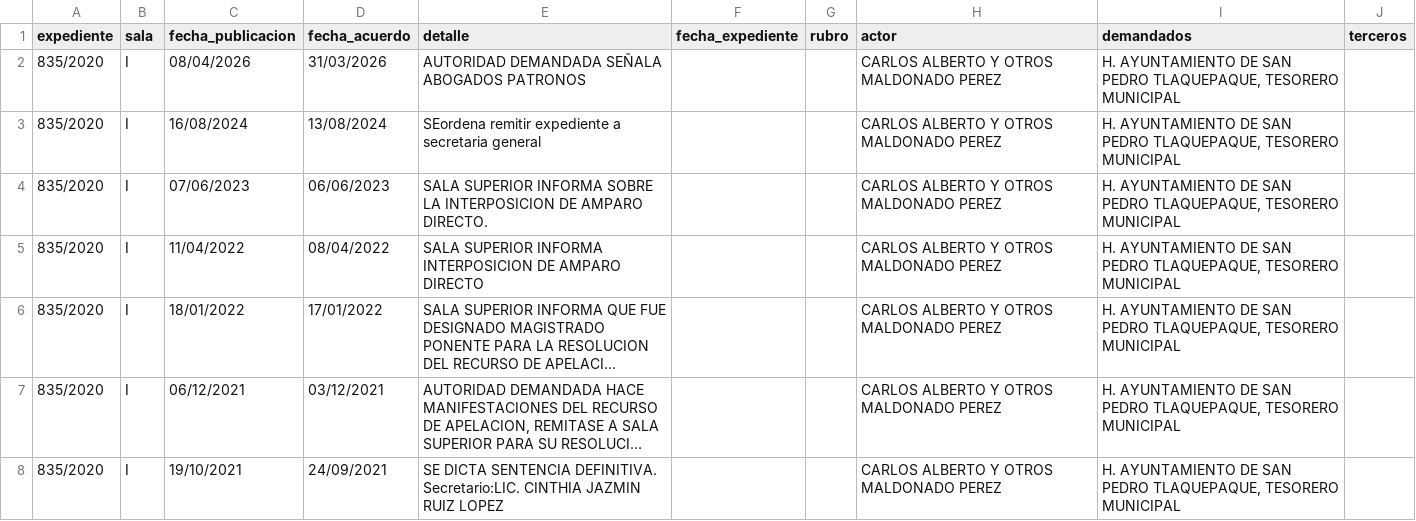
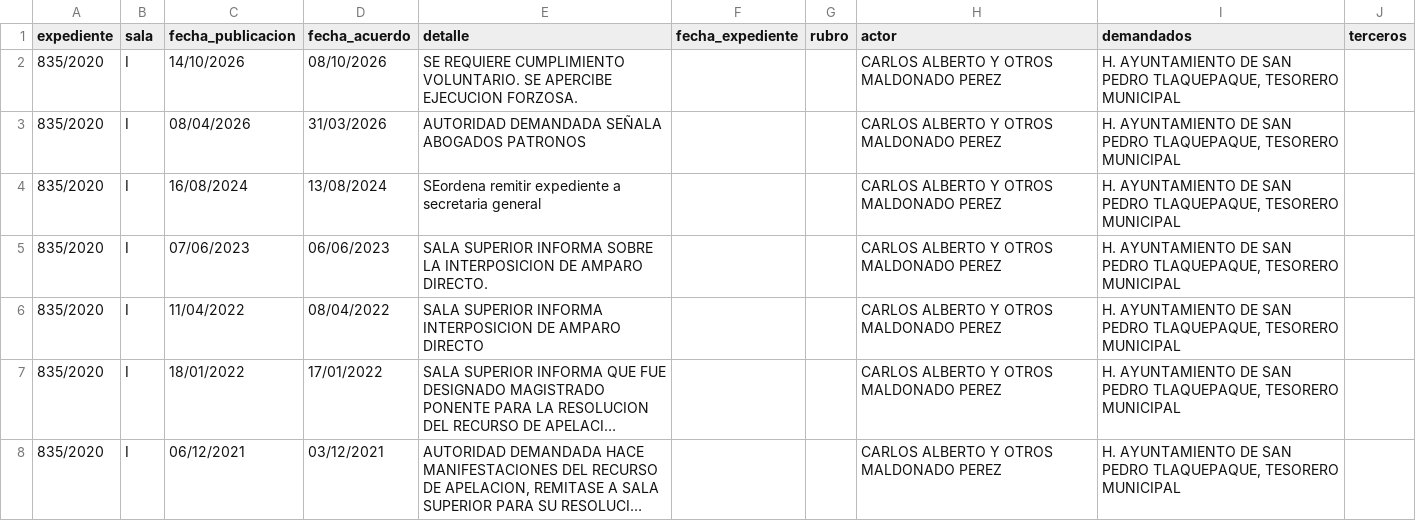
Before and after one commit to EdsonGonzalez01/Donaldo, a CSV file: files/actualizaciones_expedientes_tjajal.csv, drawn as a sheet; only a part is shown; the shorter side is filled out with more unchanged rows; long unchanged cells end in ….

```diff
--- a/files/actualizaciones_expedientes_tjajal.csv
+++ b/files/actualizaciones_expedientes_tjajal.csv
@@ -1,2 +1,3 @@
 expediente,sala,fecha_publicacion,fecha_acuerdo,detalle,fecha_expediente,rubro,actor,demandados,terceros
+835/2020,I,14/10/2026,08/10/2026,SE REQUIERE CUMPLIMIENTO VOLUNTARIO. SE APERCIBE EJECUCION FORZOSA. ,,,CARLOS ALBERTO Y OTROS MALDONADO PEREZ,"H. AYUNTAMIENTO DE SAN PEDRO TLAQUEPAQUE, TESORERO MUNICIPAL",
 835/2020,I,08/04/2026,31/03/2026,AUTORIDAD DEMANDADA SEÑALA ABOGADOS PATRONOS ,,,CARLOS ALBERTO Y OTROS MALDONADO PEREZ,"H. AYUNTAMIENTO DE SAN PEDRO TLAQUEPAQUE, TESORERO MUNICIPAL",
```
Also changed, not shown: files/actualizaciones_expedientes_dgej.csv, 9 other files.
